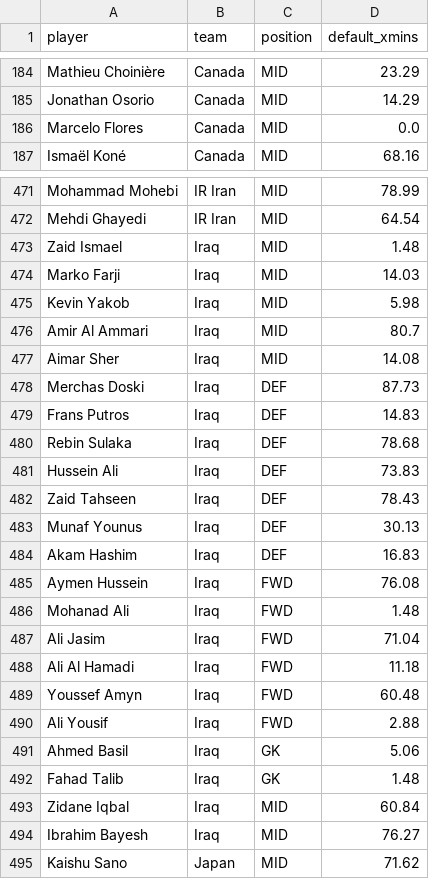
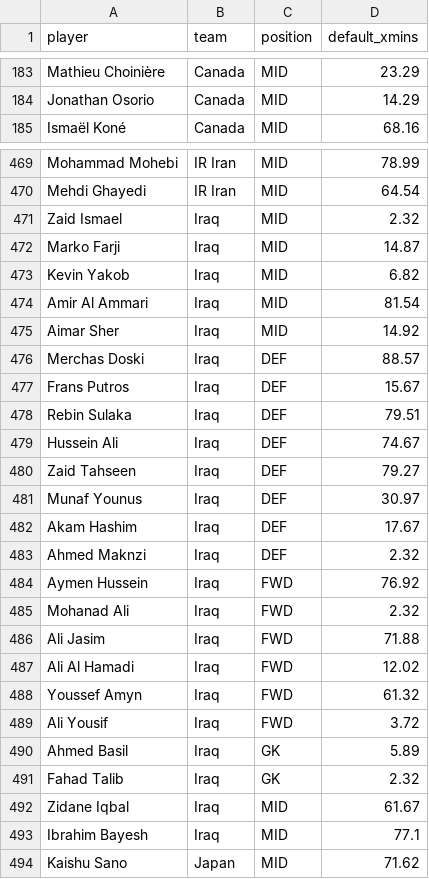
Before and after one commit to skyefung02/world-cup-fantasy-2026, a CSV file: data/default_xmins.csv, drawn as a sheet; only a part is shown, gaps mark what is left out; the diff covers the shown part only.

```diff
--- a/data/default_xmins.csv
+++ b/data/default_xmins.csv
@@ -185,3 +184,2 @@ Mathieu Choinière,Canada,MID,23.29
 Jonathan Osorio,Canada,MID,14.29
-Marcelo Flores,Canada,MID,0.0
 Ismaël Koné,Canada,MID,68.16
@@ -472,24 +470,25 @@ Mohammad Mohebi,IR Iran,MID,78.99
 Mehdi Ghayedi,IR Iran,MID,64.54
-Zaid Ismael,Iraq,MID,1.48
-Marko Farji,Iraq,MID,14.03
-Kevin Yakob,Iraq,MID,5.98
-Amir Al Ammari,Iraq,MID,80.7
-Aimar Sher,Iraq,MID,14.08
-Merchas Doski,Iraq,DEF,87.73
-Frans Putros,Iraq,DEF,14.83
-Rebin Sulaka,Iraq,DEF,78.68
-Hussein Ali,Iraq,DEF,73.83
-Zaid Tahseen,Iraq,DEF,78.43
-Munaf Younus,Iraq,DEF,30.13
-Akam Hashim,Iraq,DEF,16.83
-Aymen Hussein,Iraq,FWD,76.08
-Mohanad Ali,Iraq,FWD,1.48
-Ali Jasim,Iraq,FWD,71.04
-Ali Al Hamadi,Iraq,FWD,11.18
-Youssef Amyn,Iraq,FWD,60.48
-Ali Yousif,Iraq,FWD,2.88
-Ahmed Basil,Iraq,GK,5.06
-Fahad Talib,Iraq,GK,1.48
-Zidane Iqbal,Iraq,MID,60.84
-Ibrahim Bayesh,Iraq,MID,76.27
+Zaid Ismael,Iraq,MID,2.32
+Marko Farji,Iraq,MID,14.87
+Kevin Yakob,Iraq,MID,6.82
+Amir Al Ammari,Iraq,MID,81.54
+Aimar Sher,Iraq,MID,14.92
+Merchas Doski,Iraq,DEF,88.57
+Frans Putros,Iraq,DEF,15.67
+Rebin Sulaka,Iraq,DEF,79.51
+Hussein Ali,Iraq,DEF,74.67
+Zaid Tahseen,Iraq,DEF,79.27
+Munaf Younus,Iraq,DEF,30.97
+Akam Hashim,Iraq,DEF,17.67
+Ahmed Maknzi,Iraq,DEF,2.32
+Aymen Hussein,Iraq,FWD,76.92
+Mohanad Ali,Iraq,FWD,2.32
+Ali Jasim,Iraq,FWD,71.88
+Ali Al Hamadi,Iraq,FWD,12.02
+Youssef Amyn,Iraq,FWD,61.32
+Ali Yousif,Iraq,FWD,3.72
+Ahmed Basil,Iraq,GK,5.89
+Fahad Talib,Iraq,GK,2.32
+Zidane Iqbal,Iraq,MID,61.67
+Ibrahim Bayesh,Iraq,MID,77.1
 Kaishu Sano,Japan,MID,71.62
```
Also changed, not shown: 4 added rows, 7 removed rows and 84 edited cells elsewhere in this file, data/processed/player_fixtures.csv, data/weight_table.csv, 5 other files.
